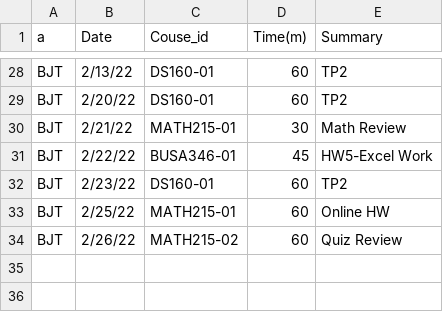
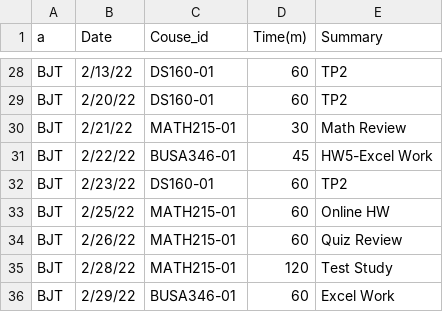
Before and after one commit to btully12/BJT_Timesheet_Project, a CSV file: Activity Tracker .csv, drawn as a sheet; only a part is shown, gaps mark what is left out.

Commit message:
update

```diff
--- a/Activity Tracker .csv
+++ b/Activity Tracker .csv
@@ -33,2 +33,4 @@ BJT,2/23/22,DS160-01,60,TP2
 BJT,2/25/22,MATH215-01,60,Online HW
-BJT,2/26/22,MATH215-02,60,Quiz Review
+BJT,2/26/22,MATH215-01,60,Quiz Review
+BJT,2/28/22,MATH215-01,120,Test Study
+BJT,2/29/22,BUSA346-01,60,Excel Work
```
